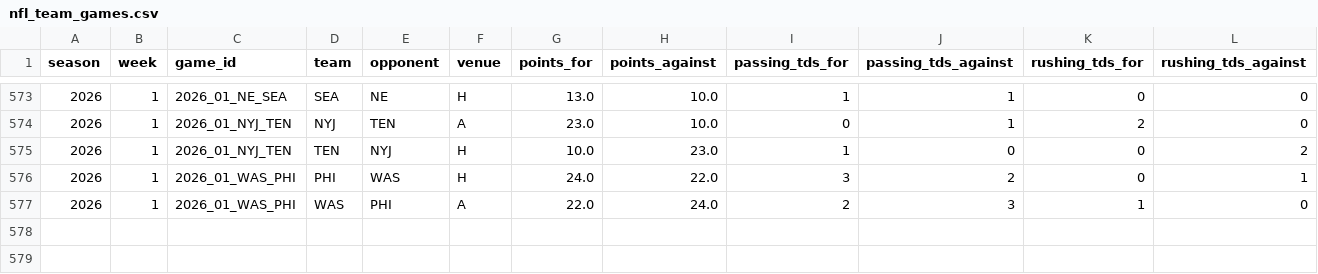
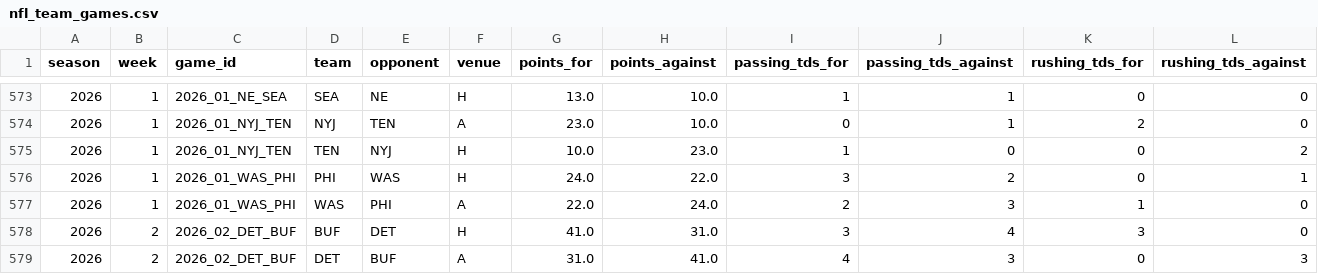
Before and after one commit to georgecharlesworth5-sudo/footystatpack, a CSV file: data/nfl_team_games.csv, drawn as a sheet; only a part is shown, gaps mark what is left out; the diff names each change by its address in the sheet, - before the commit and + after, or states it on an @@ line.

```diff
--- a/data/nfl_team_games.csv
+++ b/data/nfl_team_games.csv
+row 578: 2026 | 2 | 2026_02_DET_BUF | BUF | DET | H | 41.0 | 31.0 | 3 | 4 | 3 | 0
+row 579: 2026 | 2 | 2026_02_DET_BUF | DET | BUF | A | 31.0 | 41.0 | 4 | 3 | 0 | 3
```
Also changed, not shown: data/nfl_upcoming.csv, 2 other files.
